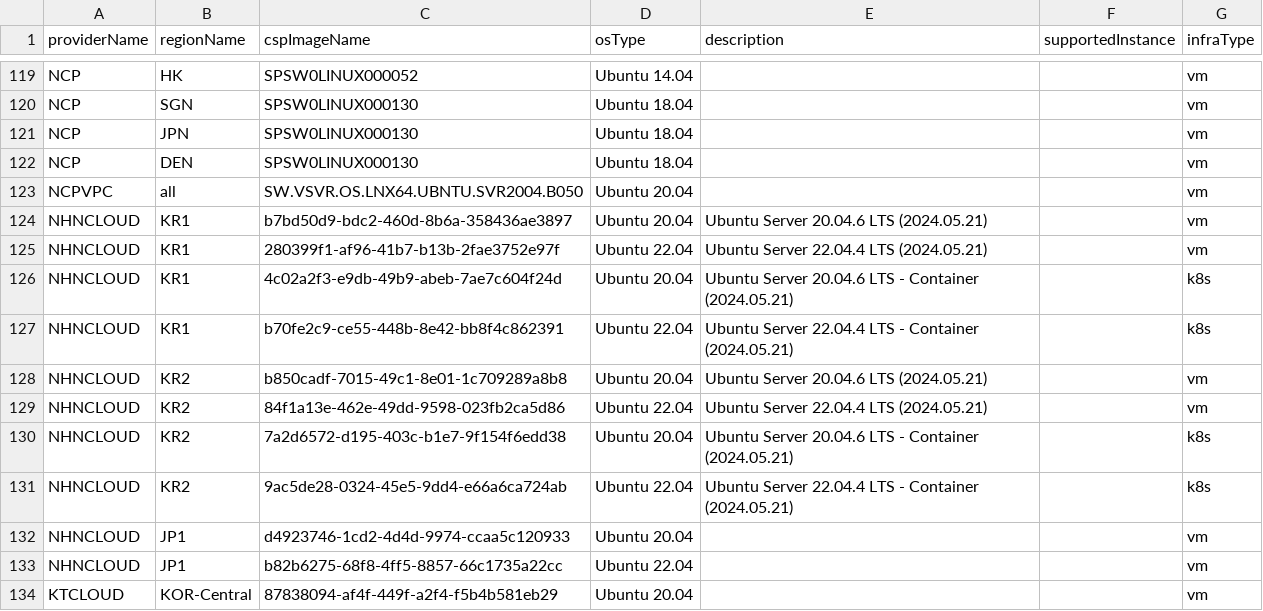
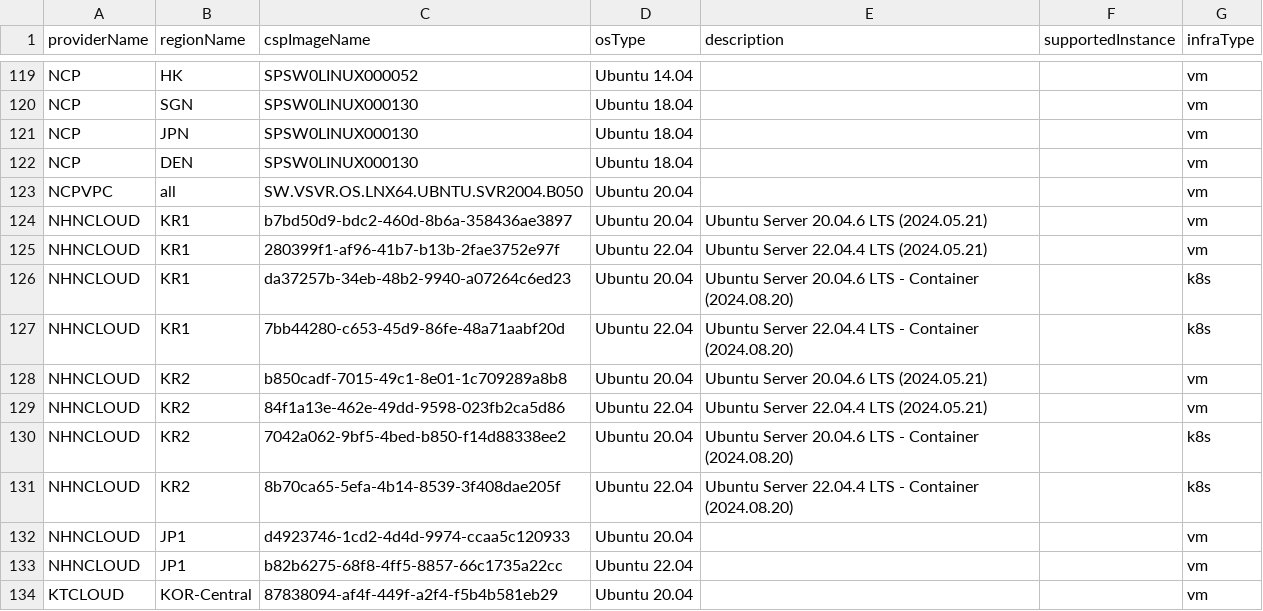
Before and after one commit to cloud-barista/cb-tumblebug, a CSV file: assets/cloudimage.csv, drawn as a sheet; only a part is shown, gaps mark what is left out.

Commit message:
CHORE: [k8scluster] update cloudimage.csv for k8s

```diff
--- a/assets/cloudimage.csv
+++ b/assets/cloudimage.csv
@@ -125,8 +125,8 @@ NHNCLOUD,KR1,b7bd50d9-bdc2-460d-8b6a-358436ae3897,Ubuntu 20.04,Ubuntu Server 20.
 NHNCLOUD,KR1,280399f1-af96-41b7-b13b-2fae3752e97f,Ubuntu 22.04,Ubuntu Server 22.04.4 LTS (2024.05.21),,vm
-NHNCLOUD,KR1,4c02a2f3-e9db-49b9-abeb-7ae7c604f24d,Ubuntu 20.04,Ubuntu Server 20.04.6 LTS - Container (2024.05.21),,k8s
-NHNCLOUD,KR1,b70fe2c9-ce55-448b-8e42-bb8f4c862391,Ubuntu 22.04,Ubuntu Server 22.04.4 LTS - Container (2024.05.21),,k8s
+NHNCLOUD,KR1,da37257b-34eb-48b2-9940-a07264c6ed23,Ubuntu 20.04,Ubuntu Server 20.04.6 LTS - Container (2024.08.20),,k8s
+NHNCLOUD,KR1,7bb44280-c653-45d9-86fe-48a71aabf20d,Ubuntu 22.04,Ubuntu Server 22.04.4 LTS - Container (2024.08.20),,k8s
 NHNCLOUD,KR2,b850cadf-7015-49c1-8e01-1c709289a8b8,Ubuntu 20.04,Ubuntu Server 20.04.6 LTS (2024.05.21),,vm
 NHNCLOUD,KR2,84f1a13e-462e-49dd-9598-023fb2ca5d86,Ubuntu 22.04,Ubuntu Server 22.04.4 LTS (2024.05.21),,vm
-NHNCLOUD,KR2,7a2d6572-d195-403c-b1e7-9f154f6edd38,Ubuntu 20.04,Ubuntu Server 20.04.6 LTS - Container (2024.05.21),,k8s
-NHNCLOUD,KR2,9ac5de28-0324-45e5-9dd4-e66a6ca724ab,Ubuntu 22.04,Ubuntu Server 22.04.4 LTS - Container (2024.05.21),,k8s
+NHNCLOUD,KR2,7042a062-9bf5-4bed-b850-f14d88338ee2,Ubuntu 20.04,Ubuntu Server 20.04.6 LTS - Container (2024.08.20),,k8s
+NHNCLOUD,KR2,8b70ca65-5efa-4b14-8539-3f408dae205f,Ubuntu 22.04,Ubuntu Server 22.04.4 LTS - Container (2024.08.20),,k8s
 NHNCLOUD,JP1,d4923746-1cd2-4d4d-9974-ccaa5c120933,Ubuntu 20.04,,,vm
```
